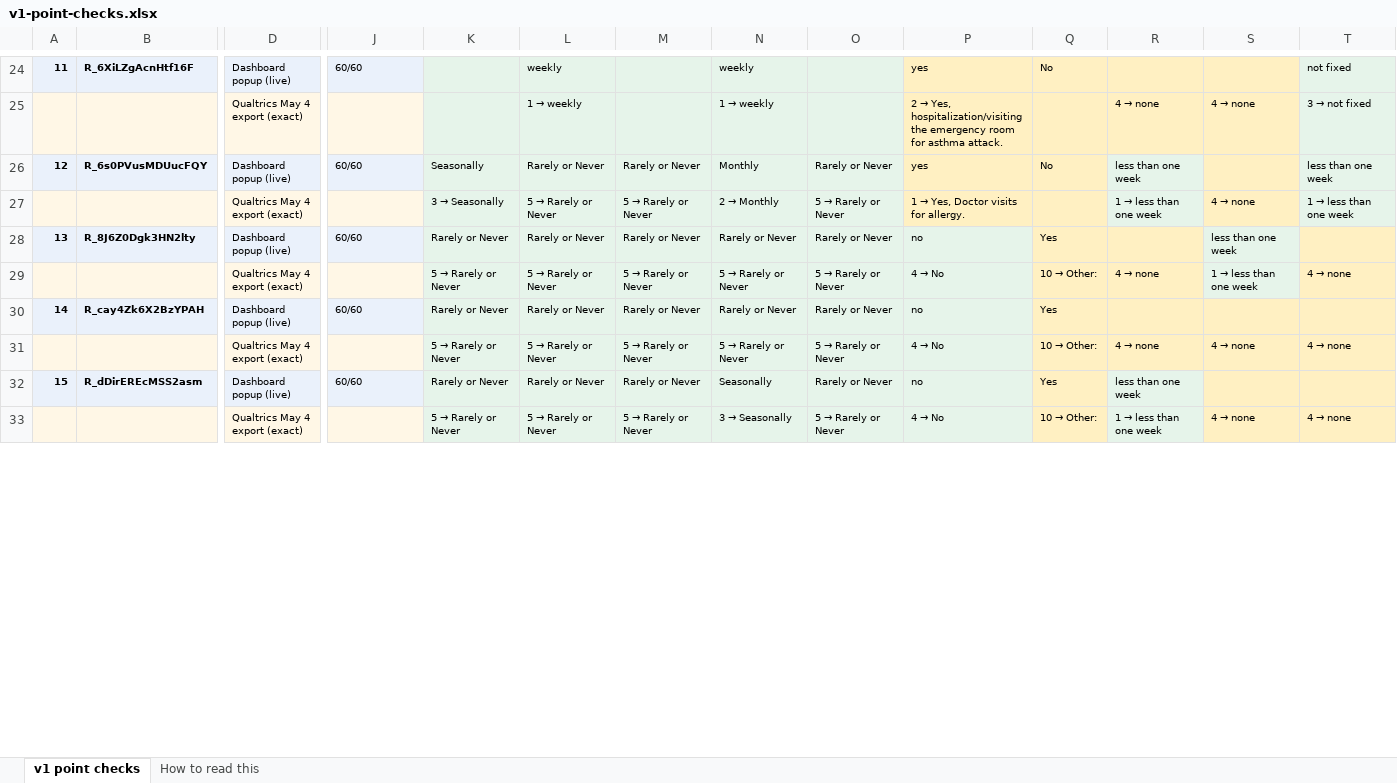
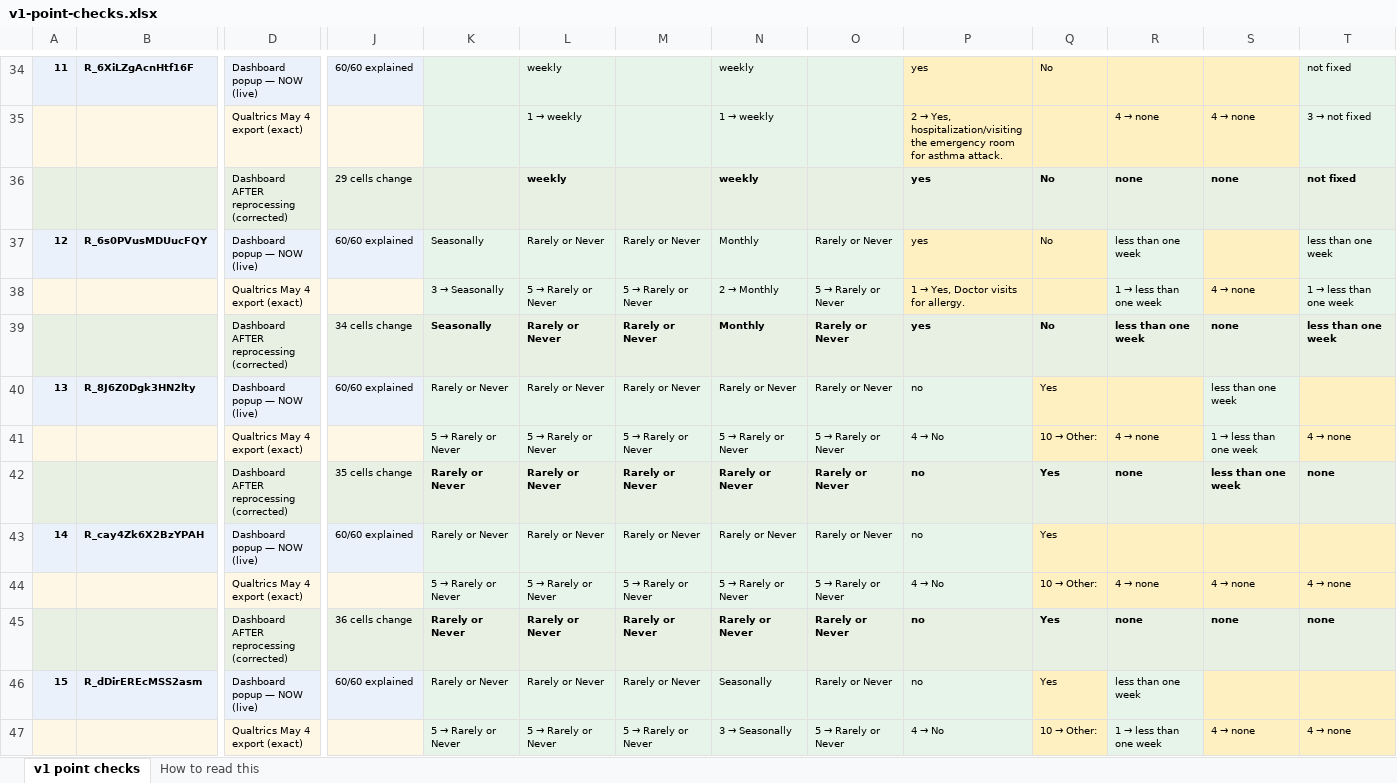
Before and after one commit to GoshtasbSh/Keystone_Project_Survey, an Excel workbook: docs/plans/evidence/2026-09-20-audit/v1-point-checks.xlsx, sheet v1 point checks, drawn as a sheet; only a part is shown, gaps mark what is left out; values as stored, in another font and other column widths than the file's, no borders; addresses are those after the commit; rows hold the shown columns only; the diff covers the shown part only; the diff names each change by its address in the sheet, - before the commit and + after, or states it on an @@ line.

```diff
--- a/docs/plans/evidence/2026-09-20-audit/v1-point-checks.xlsx (sheet v1 point checks)
+++ b/docs/plans/evidence/2026-09-20-audit/v1-point-checks.xlsx (sheet v1 point checks)
-D34: Dashboard popup (live)
+D34: Dashboard popup — NOW (live)
-J34: 60/60
+J34: 60/60 explained
+row 36:  |  | Dashboard AFTER reprocessing (corrected) | 29 cells change |  | weekly |  | weekly |  | yes | No | none | none | not fixed
-D37: Dashboard popup (live)
+D37: Dashboard popup — NOW (live)
-J37: 60/60
+J37: 60/60 explained
+row 39:  |  | Dashboard AFTER reprocessing (corrected) | 34 cells change | Seasonally | Rarely or Never | Rarely or Never | Monthly | Rarely or Never | yes | No | less than one week | none | less than one week
-D40: Dashboard popup (live)
+D40: Dashboard popup — NOW (live)
-J40: 60/60
+J40: 60/60 explained
+row 42:  |  | Dashboard AFTER reprocessing (corrected) | 35 cells change | Rarely or Never | Rarely or Never | Rarely or Never | Rarely or Never | Rarely or Never | no | Yes | none | less than one week | none
-D43: Dashboard popup (live)
+D43: Dashboard popup — NOW (live)
-J43: 60/60
+J43: 60/60 explained
+row 45:  |  | Dashboard AFTER reprocessing (corrected) | 36 cells change | Rarely or Never | Rarely or Never | Rarely or Never | Rarely or Never | Rarely or Never | no | Yes | none | none | none
-D46: Dashboard popup (live)
+D46: Dashboard popup — NOW (live)
-J46: 60/60
+J46: 60/60 explained
```
Also changed, not shown: 26 added rows and 50 edited cells elsewhere in this sheet, sheet How to read this, docs/plans/evidence/2026-09-20-audit/v2-point-checks.xlsx, 3 other files.
